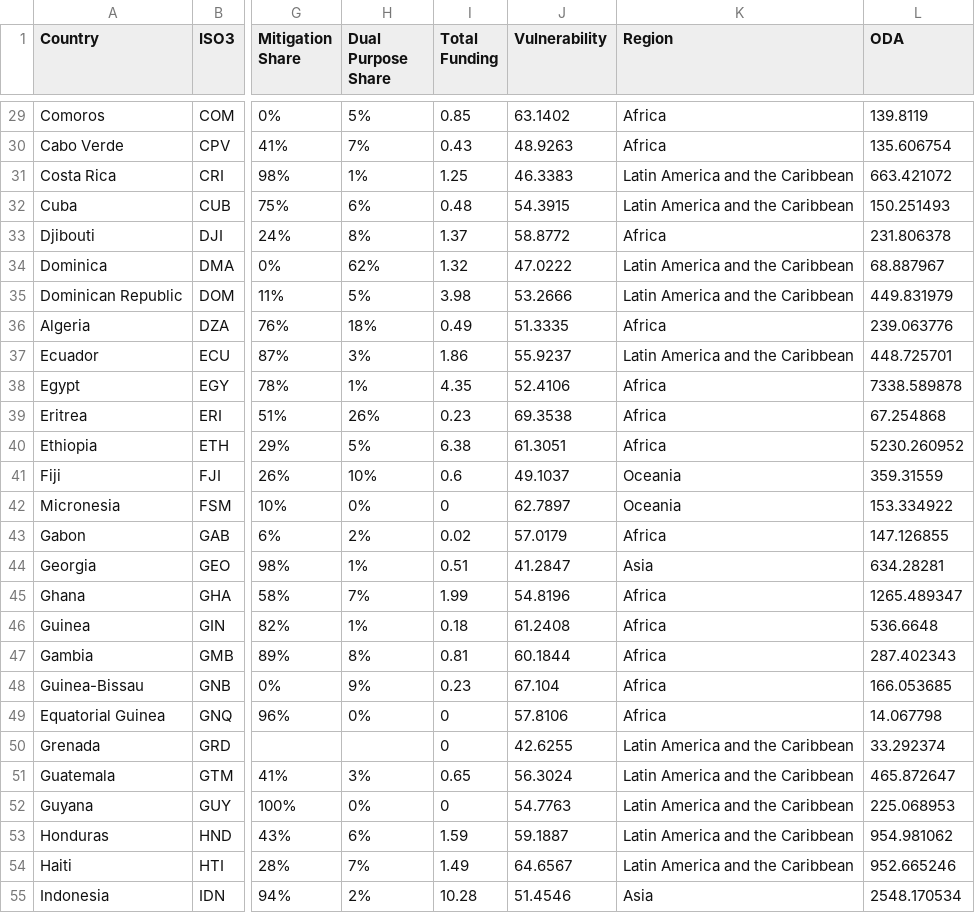
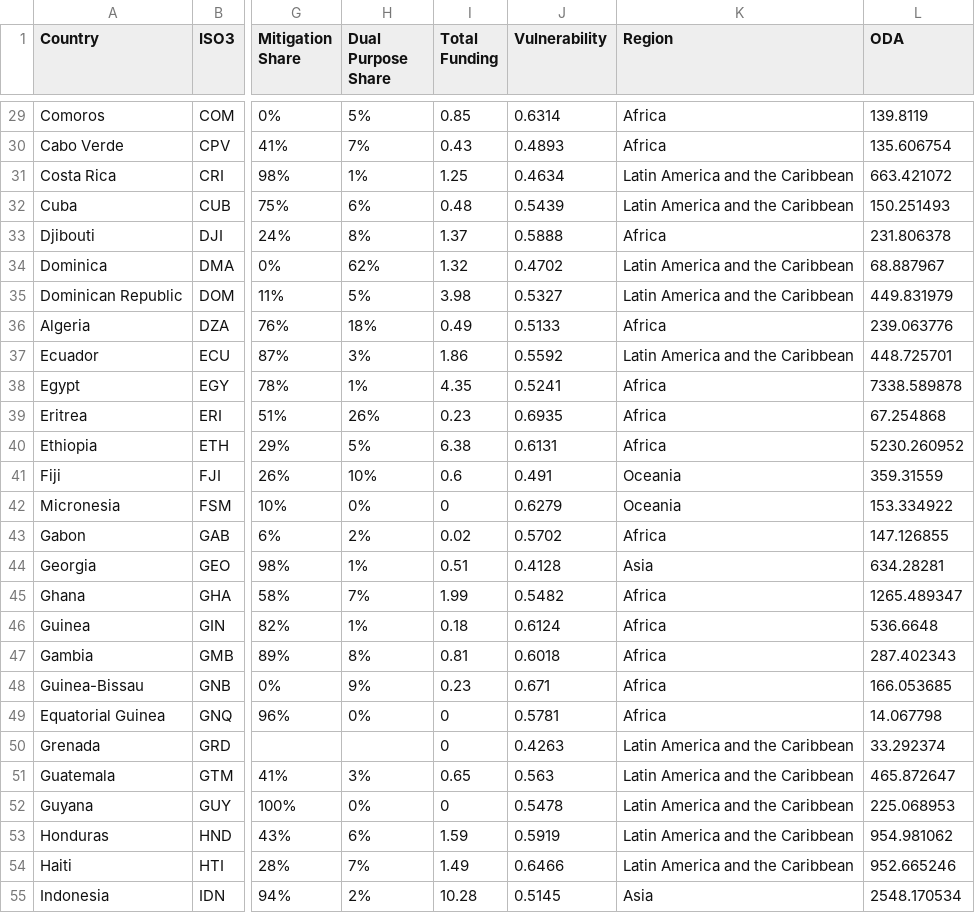
Before and after one commit to devinit/osf-climate-nlp, a CSV file: output/climate-finance-bubble-data.csv, drawn as a sheet; only a part is shown, gaps mark what is left out; the diff covers the shown part only; the diff names each change by its address in the sheet, - before the commit and + after, or states it on an @@ line.

Commit message:
Divide vulnerability by 100

```diff
--- a/output/climate-finance-bubble-data.csv
+++ b/output/climate-finance-bubble-data.csv
-J29 (Vulnerability): 63.1402
+J29 (Vulnerability): 0.6314
-J30 (Vulnerability): 48.9263
+J30 (Vulnerability): 0.4893
-J31 (Vulnerability): 46.3383
+J31 (Vulnerability): 0.4634
-J32 (Vulnerability): 54.3915
+J32 (Vulnerability): 0.5439
-J33 (Vulnerability): 58.8772
+J33 (Vulnerability): 0.5888
-J34 (Vulnerability): 47.0222
+J34 (Vulnerability): 0.4702
-J35 (Vulnerability): 53.2666
+J35 (Vulnerability): 0.5327
-J36 (Vulnerability): 51.3335
+J36 (Vulnerability): 0.5133
-J37 (Vulnerability): 55.9237
+J37 (Vulnerability): 0.5592
-J38 (Vulnerability): 52.4106
+J38 (Vulnerability): 0.5241
-J39 (Vulnerability): 69.3538
+J39 (Vulnerability): 0.6935
-J40 (Vulnerability): 61.3051
+J40 (Vulnerability): 0.6131
-J41 (Vulnerability): 49.1037
+J41 (Vulnerability): 0.491
-J42 (Vulnerability): 62.7897
+J42 (Vulnerability): 0.6279
-J43 (Vulnerability): 57.0179
+J43 (Vulnerability): 0.5702
-J44 (Vulnerability): 41.2847
+J44 (Vulnerability): 0.4128
-J45 (Vulnerability): 54.8196
+J45 (Vulnerability): 0.5482
-J46 (Vulnerability): 61.2408
+J46 (Vulnerability): 0.6124
-J47 (Vulnerability): 60.1844
+J47 (Vulnerability): 0.6018
-J48 (Vulnerability): 67.104
+J48 (Vulnerability): 0.671
-J49 (Vulnerability): 57.8106
+J49 (Vulnerability): 0.5781
-J50 (Vulnerability): 42.6255
+J50 (Vulnerability): 0.4263
-J51 (Vulnerability): 56.3024
+J51 (Vulnerability): 0.563
-J52 (Vulnerability): 54.7763
+J52 (Vulnerability): 0.5478
-J53 (Vulnerability): 59.1887
+J53 (Vulnerability): 0.5919
-J54 (Vulnerability): 64.6567
+J54 (Vulnerability): 0.6466
-J55 (Vulnerability): 51.4546
+J55 (Vulnerability): 0.5145
```
Also changed, not shown: 106 edited cells elsewhere in this file, 1 other file.
